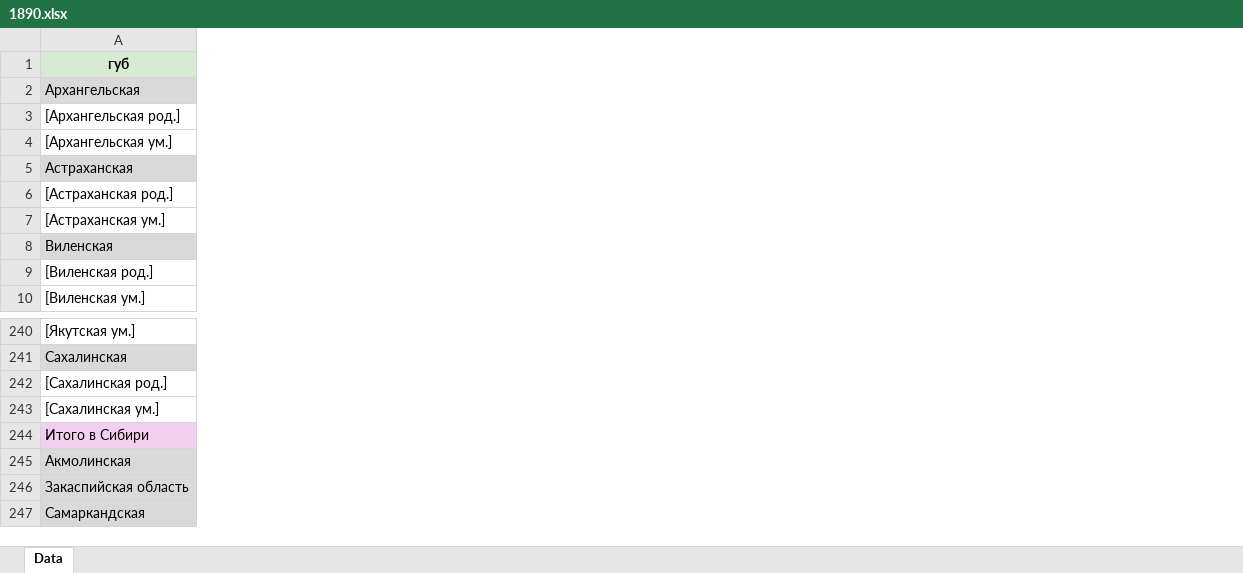
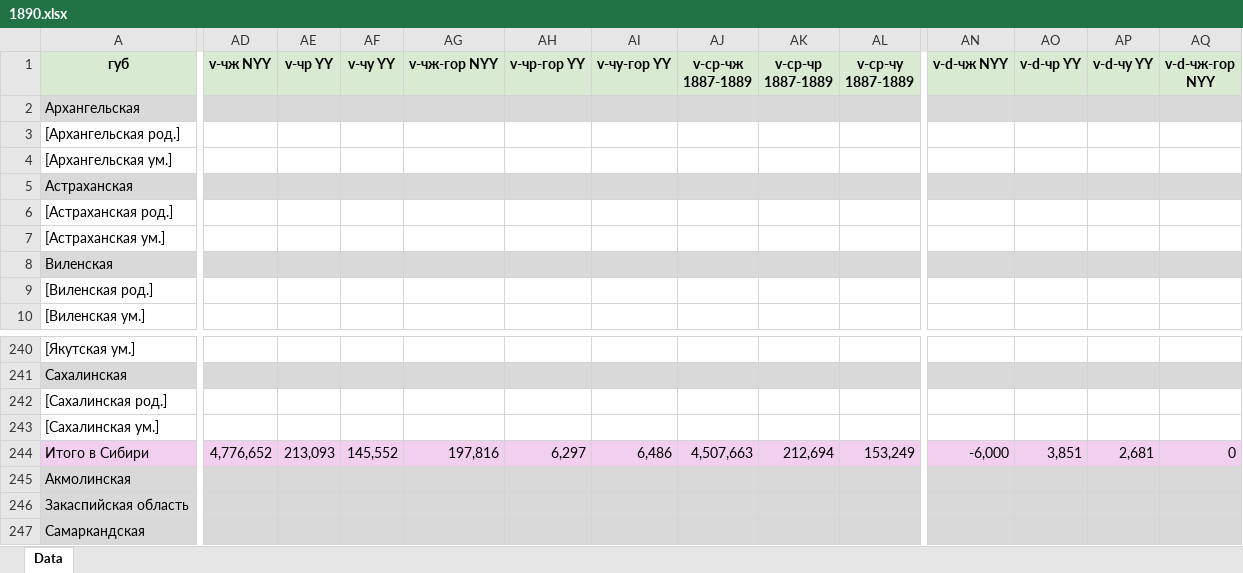
Before and after one commit to oboguev/RTSS, an Excel workbook: rtss-pre1917/src/main/resources/ugvi/year-volumes/1890.xlsx, sheet Data, drawn as a sheet; only a part is shown, gaps mark what is left out; values as stored, in another font and other column widths than the file's, no borders; the diff covers the shown part only; the diff names each change by its address in the sheet, - before the commit and + after, or states it on an @@ line.

Commit message:
misc

```diff
--- a/rtss-pre1917/src/main/resources/ugvi/year-volumes/1890.xlsx (sheet Data)
+++ b/rtss-pre1917/src/main/resources/ugvi/year-volumes/1890.xlsx (sheet Data)
+column AD (v-чж NYY), row 244: 4,776,652
+column AE (v-чр YY), row 244: 213,093
+column AF (v-чу YY), row 244: 145,552
+column AG (v-чж-гор NYY), row 244: 197,816
+column AH (v-чр-гор YY), row 244: 6,297
+column AI (v-чу-гор YY), row 244: 6,486
+column AJ (v-ср-чж 1887-1889), row 244: 4,507,663
+column AK (v-ср-чр 1887-1889), row 244: 212,694
+column AL (v-ср-чу 1887-1889), row 244: 153,249
+column AN (v-d-чж NYY), row 244: -6,000
+column AO (v-d-чр YY), row 244: 3,851
+column AP (v-d-чу YY), row 244: 2,681
+column AQ (v-d-чж-гор NYY), row 244: 0
```
Also changed, not shown: 8 added columns, 7 edited cells, cell formats and merged cells elsewhere in this sheet, formulas that keep their value.
